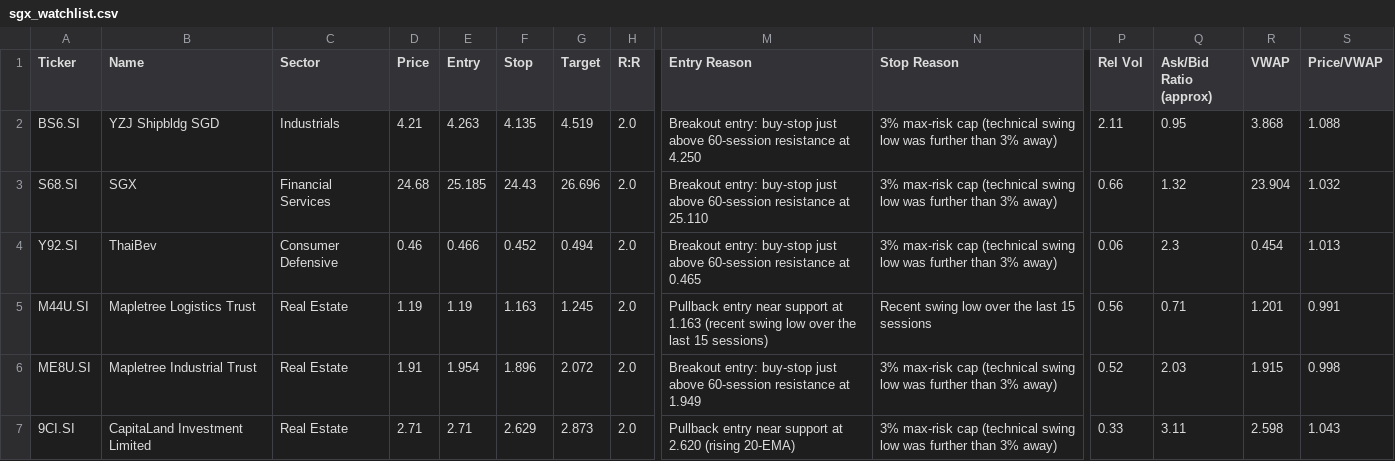
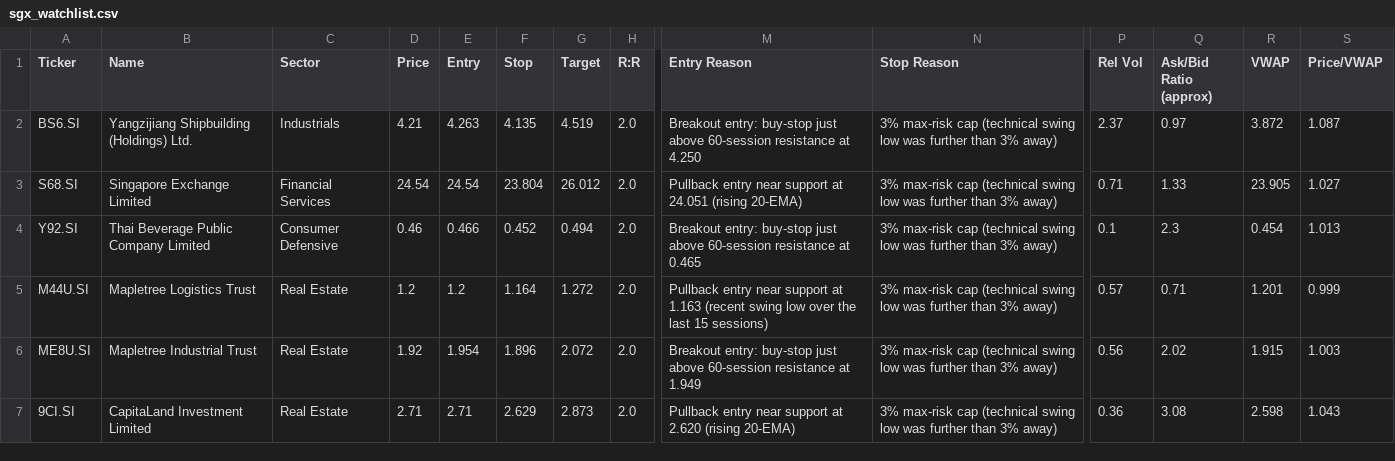
Before and after one commit to LSCAI-dev/Flyfox, a CSV file: sgx_watchlist.csv, drawn as a sheet; only a part is shown, gaps mark what is left out; the diff names each change by its address in the sheet, - before the commit and + after, or states it on an @@ line.

```diff
--- a/sgx_watchlist.csv
+++ b/sgx_watchlist.csv
-B2 (Name): YZJ Shipbldg SGD
+B2 (Name): Yangzijiang Shipbuilding (Holdings) Ltd.
-P2 (Rel Vol): 2.11
+P2 (Rel Vol): 2.37
-Q2 (Ask/Bid Ratio (approx)): 0.95
+Q2 (Ask/Bid Ratio (approx)): 0.97
-R2 (VWAP): 3.868
+R2 (VWAP): 3.872
-S2 (Price/VWAP): 1.088
+S2 (Price/VWAP): 1.087
-B3 (Name): SGX
+B3 (Name): Singapore Exchange Limited
-D3 (Price): 24.68
+D3 (Price): 24.54
-E3 (Entry): 25.185
+E3 (Entry): 24.54
-F3 (Stop): 24.43
+F3 (Stop): 23.804
-G3 (Target): 26.696
+G3 (Target): 26.012
-M3 (Entry Reason): Breakout entry: buy-stop just above 60-session resistance at 25.110
+M3 (Entry Reason): Pullback entry near support at 24.051 (rising 20-EMA)
-P3 (Rel Vol): 0.66
+P3 (Rel Vol): 0.71
-Q3 (Ask/Bid Ratio (approx)): 1.32
+Q3 (Ask/Bid Ratio (approx)): 1.33
-R3 (VWAP): 23.904
+R3 (VWAP): 23.905
-S3 (Price/VWAP): 1.032
+S3 (Price/VWAP): 1.027
-B4 (Name): ThaiBev
+B4 (Name): Thai Beverage Public Company Limited
-P4 (Rel Vol): 0.06
+P4 (Rel Vol): 0.1
-D5 (Price): 1.19
+D5 (Price): 1.2
-E5 (Entry): 1.19
+E5 (Entry): 1.2
-F5 (Stop): 1.163
+F5 (Stop): 1.164
-G5 (Target): 1.245
+G5 (Target): 1.272
-N5 (Stop Reason): Recent swing low over the last 15 sessions
+N5 (Stop Reason): 3% max-risk cap (technical swing low was further than 3% away)
-P5 (Rel Vol): 0.56
+P5 (Rel Vol): 0.57
-S5 (Price/VWAP): 0.991
+S5 (Price/VWAP): 0.999
-D6 (Price): 1.91
+D6 (Price): 1.92
-P6 (Rel Vol): 0.52
+P6 (Rel Vol): 0.56
-Q6 (Ask/Bid Ratio (approx)): 2.03
+Q6 (Ask/Bid Ratio (approx)): 2.02
-S6 (Price/VWAP): 0.998
+S6 (Price/VWAP): 1.003
-P7 (Rel Vol): 0.33
+P7 (Rel Vol): 0.36
-Q7 (Ask/Bid Ratio (approx)): 3.11
+Q7 (Ask/Bid Ratio (approx)): 3.08
```
Also changed, not shown: 1 other file.
